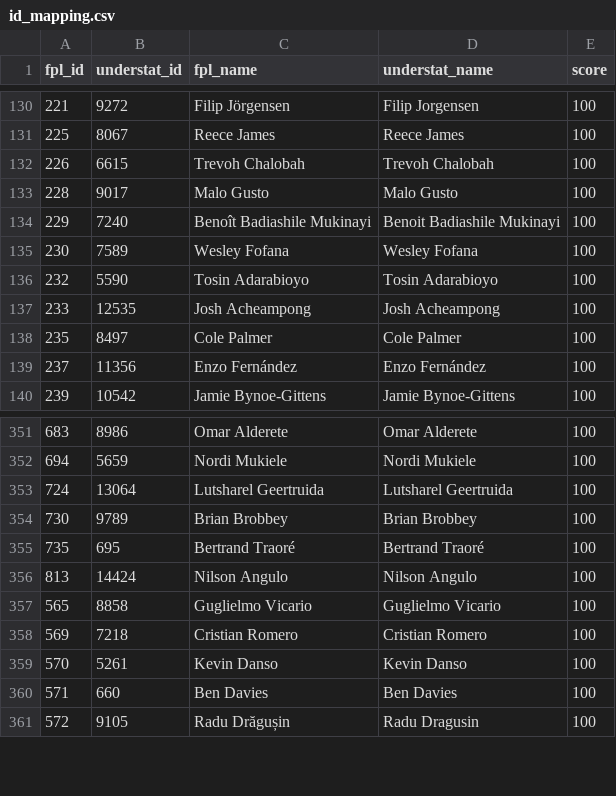
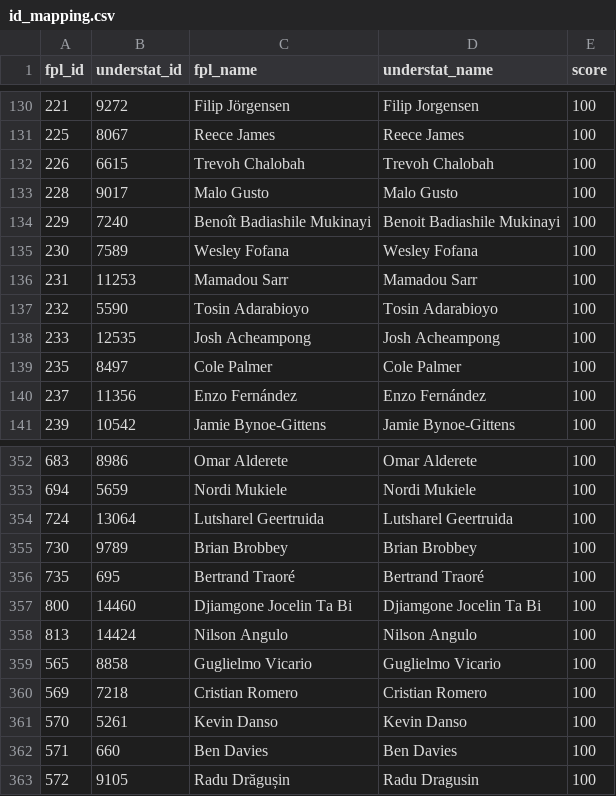
Before and after one commit to PaulKumswa/FPL-Wizard, a CSV file: data/processed/id_mapping.csv, drawn as a sheet; only a part is shown, gaps mark what is left out; the diff names each change by its address in the sheet, - before the commit and + after, or states it on an @@ line.

```diff
--- a/data/processed/id_mapping.csv
+++ b/data/processed/id_mapping.csv
+row 136: 231 | 11253 | Mamadou Sarr | Mamadou Sarr | 100
+row 357: 800 | 14460 | Djiamgone Jocelin Ta Bi | Djiamgone Jocelin Ta Bi | 100
```
Also changed, not shown: data/processed/inference_data.csv, 19 other files.
